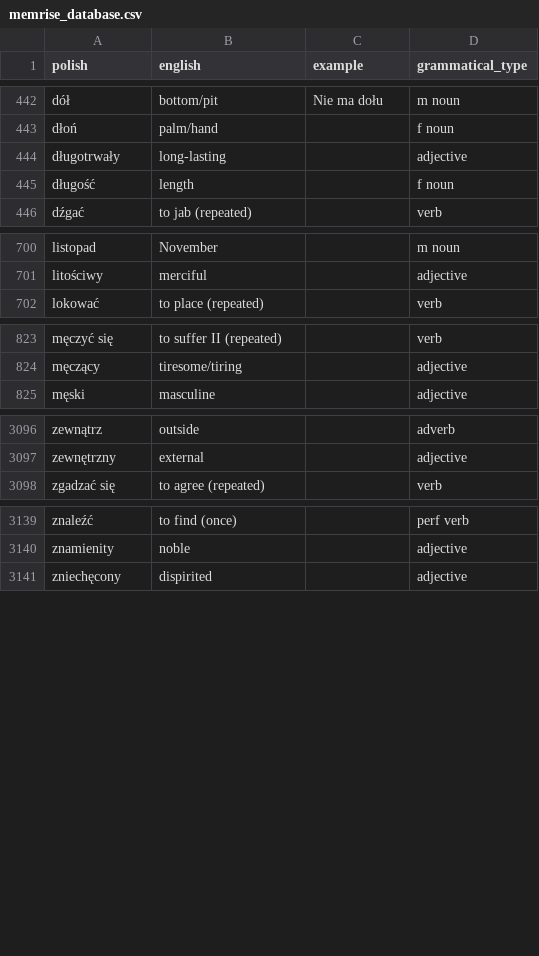
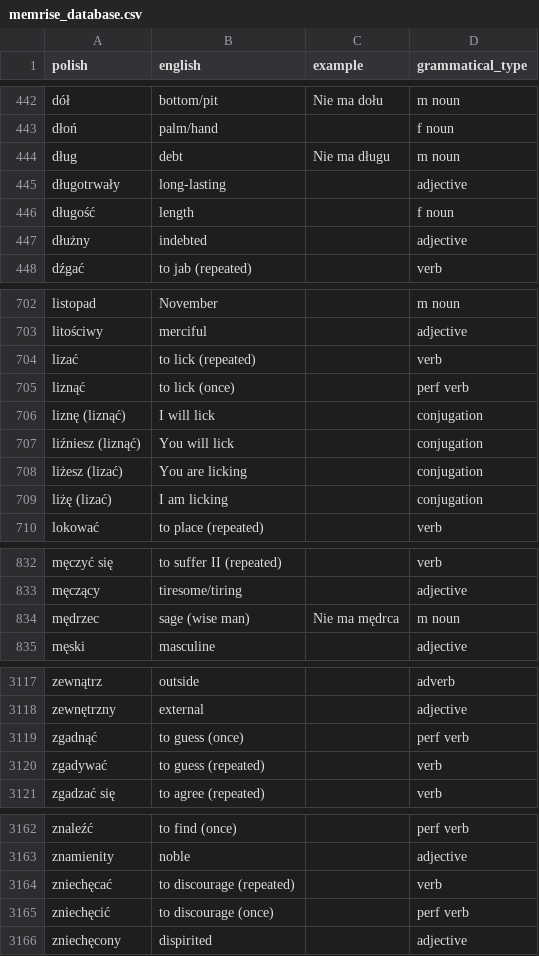
Before and after one commit to nihao2984/memrise-scraper, a CSV file: memrise_database.csv, drawn as a sheet; only a part is shown, gaps mark what is left out; the diff covers the shown part only; the diff names each change by its address in the sheet, - before the commit and + after, or states it on an @@ line.

```diff
--- a/memrise_database.csv
+++ b/memrise_database.csv
+row 444: dług | debt | Nie ma długu | m noun
+row 447: dłużny | indebted |  | adjective
+row 704: lizać | to lick (repeated) |  | verb
+row 705: liznąć | to lick (once) |  | perf verb
+row 706: liznę (liznąć) | I will lick |  | conjugation
+row 707: liźniesz (liznąć) | You will lick |  | conjugation
+row 708: liżesz (lizać) | You are licking |  | conjugation
+row 709: liżę (lizać) | I am licking |  | conjugation
+row 834: mędrzec | sage (wise man) | Nie ma mędrca | m noun
+row 3119: zgadnąć | to guess (once) |  | perf verb
+row 3120: zgadywać | to guess (repeated) |  | verb
+row 3164: zniechęcać | to discourage (repeated) |  | verb
+row 3165: zniechęcić | to discourage (once) |  | perf verb
```
Also changed, not shown: 13 added rows and 2 edited cells elsewhere in this file, memrise_levels.csv.
